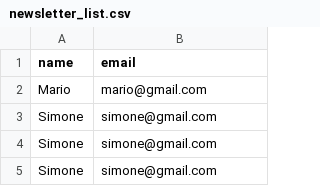
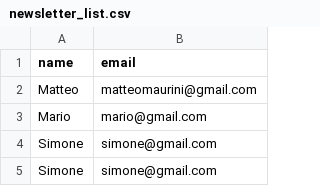
Before and after one commit to eliazanna/covid-19-data-tracker, a CSV file: csv usati/newsletter_list.csv, drawn as a sheet; only a part is shown; the shorter side is filled out with more unchanged rows.

```diff
--- a/csv usati/newsletter_list.csv
+++ b/csv usati/newsletter_list.csv
@@ -1,2 +1,3 @@
 name,email
+Matteo,matteomaurini@gmail.com
 Mario,mario@gmail.com
```
Also changed, not shown: 5 other files.
